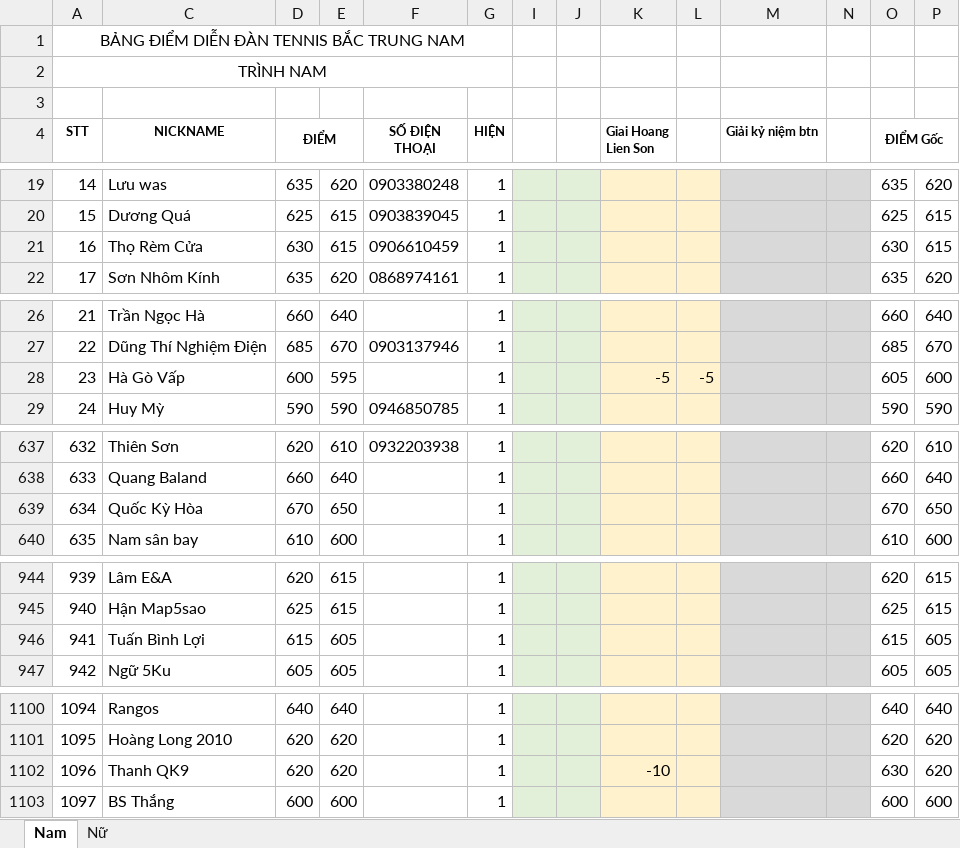
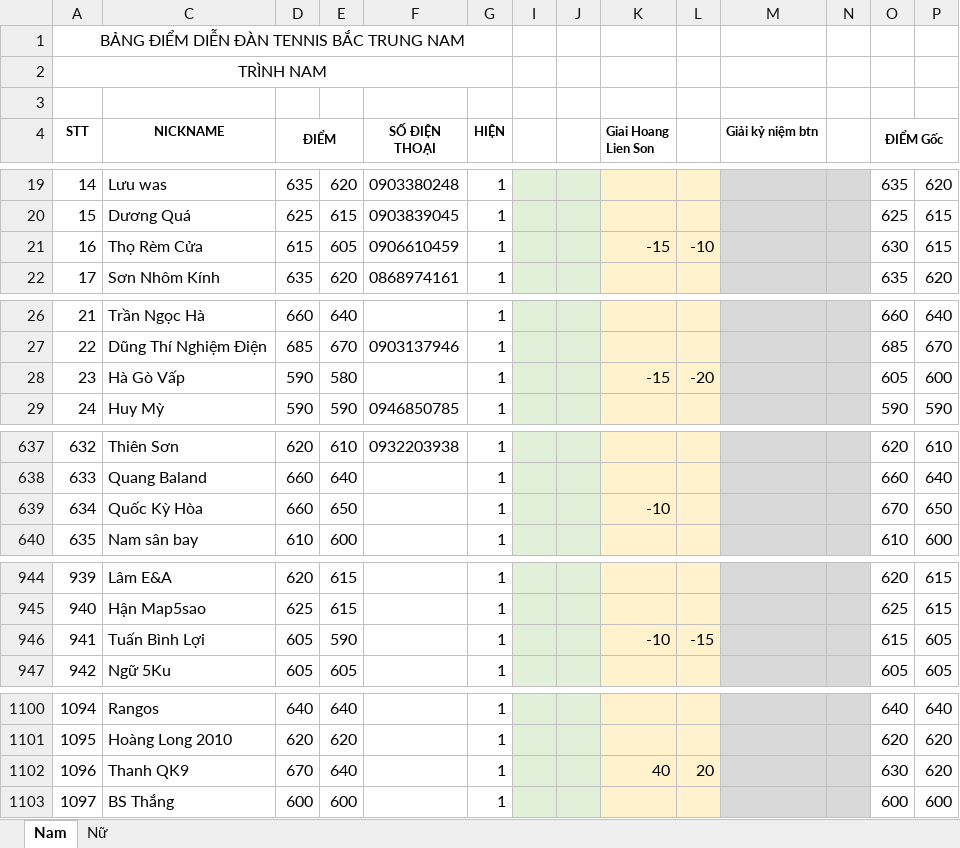
Before and after one commit to dflyapp/tennis-btn, an Excel workbook: scripts/data.xlsx, sheet Nam, drawn as a sheet; only a part is shown, gaps mark what is left out; values as stored, in another font and other column widths than the file's, no borders; conditional formats not drawn; the diff names each change by its address in the sheet, - before the commit and + after, or states it on an @@ line.

```diff
--- a/scripts/data.xlsx (sheet Nam)
+++ b/scripts/data.xlsx (sheet Nam)
-D21 (ĐIỂM): 630
+D21 (ĐIỂM): 615
-E21: 615
+E21: 605
-K21 (Giai Hoang Lien Son): (empty)
+K21 (Giai Hoang Lien Son): -15
-L21: (empty)
+L21: -10
-D28 (ĐIỂM): 600
+D28 (ĐIỂM): 590
-E28: 595
+E28: 580
-K28 (Giai Hoang Lien Son): -5
+K28 (Giai Hoang Lien Son): -15
-L28: -5
+L28: -20
-D639 (ĐIỂM): 670
+D639 (ĐIỂM): 660
-K639 (Giai Hoang Lien Son): (empty)
+K639 (Giai Hoang Lien Son): -10
-D946 (ĐIỂM): 615
+D946 (ĐIỂM): 605
-E946: 605
+E946: 590
-K946 (Giai Hoang Lien Son): (empty)
+K946 (Giai Hoang Lien Son): -10
-L946: (empty)
+L946: -15
-D1102 (ĐIỂM): 620
+D1102 (ĐIỂM): 670
-E1102: 620
+E1102: 640
-K1102 (Giai Hoang Lien Son): -10
+K1102 (Giai Hoang Lien Son): 40
-L1102: (empty)
+L1102: 20
```
Also changed, not shown: 1 other file.
